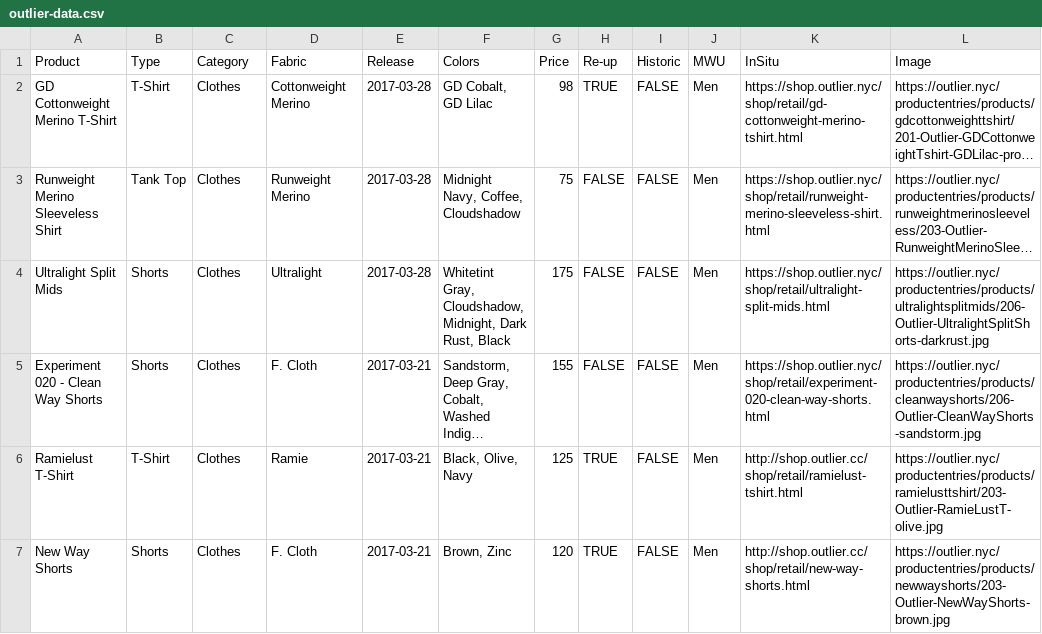
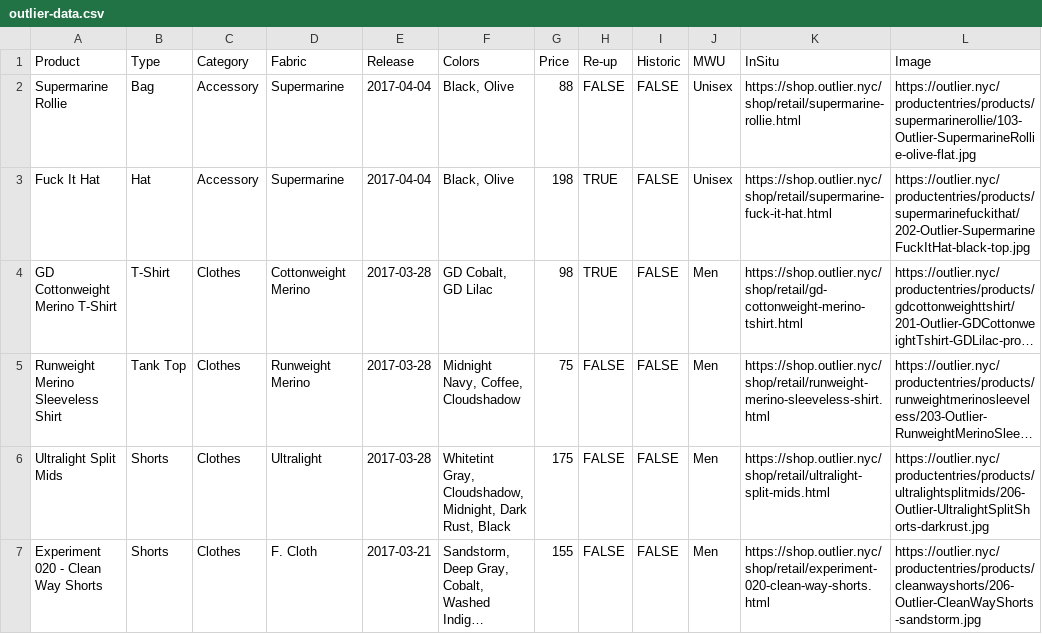
Before and after one commit to ciyer/outlier, a CSV file: src/outlier-data.csv, drawn as a sheet; only a part is shown; the shorter side is filled out with more unchanged rows; long unchanged cells end in …; the diff names each change by its address in the sheet, - before the commit and + after, or states it on an @@ line.

Commit message:
2017-04-04 releases.

```diff
--- a/src/outlier-data.csv
+++ b/src/outlier-data.csv
+row 2: Supermarine Rollie | Bag | Accessory | Supermarine | 2017-04-04 | Black, Olive | 88 | FALSE | FALSE | Unisex | https://shop.outlier.nyc/shop/retail/supermarine-rollie.html | https://outlier.nyc/productentries/products/supermarinerollie/103-Outlier-SupermarineRollie-olive-flat.jpg
+row 3: Fuck It Hat | Hat | Accessory | Supermarine | 2017-04-04 | Black, Olive | 198 | TRUE | FALSE | Unisex | https://shop.outlier.nyc/shop/retail/supermarine-fuck-it-hat.html | https://outlier.nyc/productentries/products/supermarinefuckithat/202-Outlier-SupermarineFuckItHat-black-top.jpg
```
